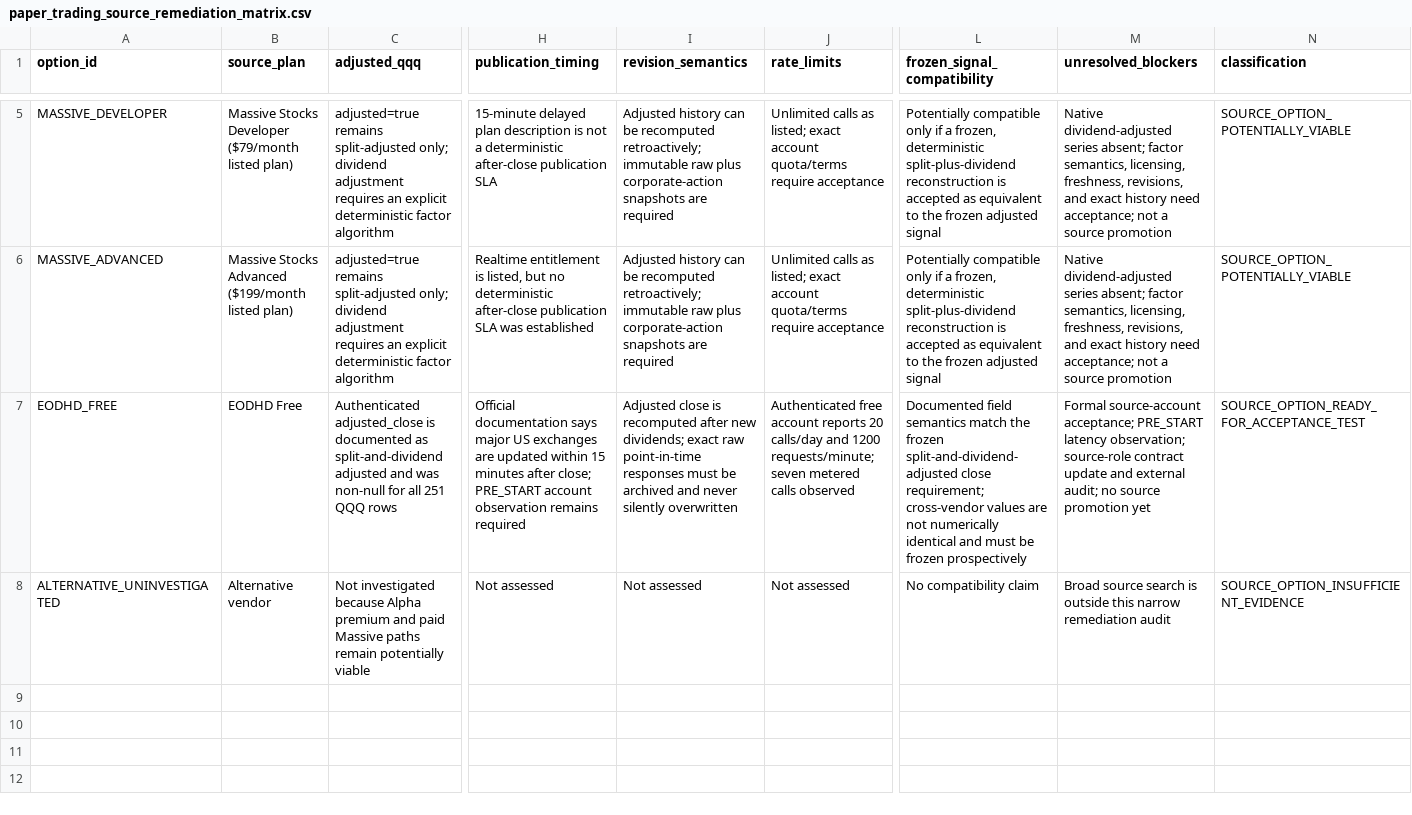
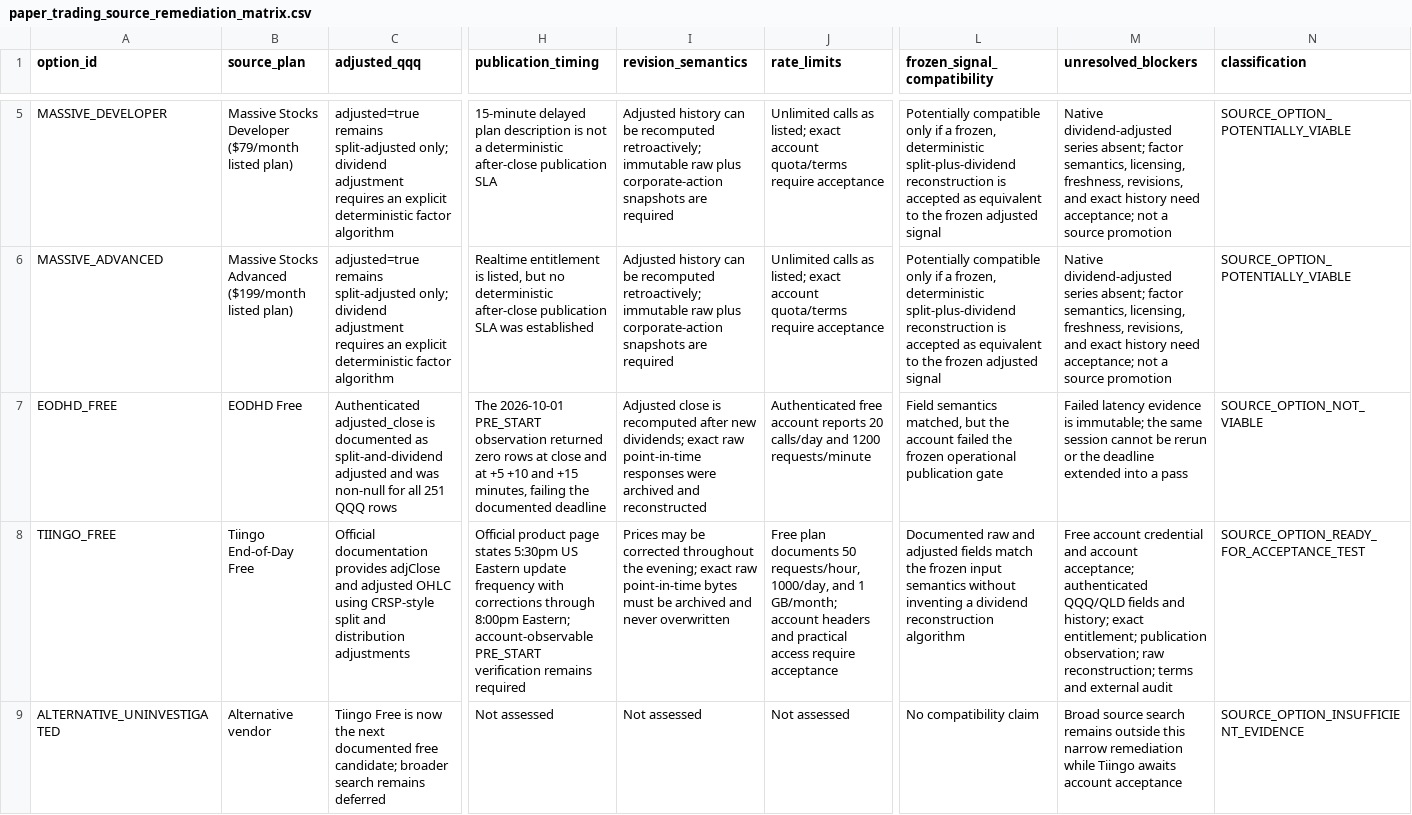
Before and after one commit to hitgub123/market-timing-quant-etf-dynamic-allocation-v1, a CSV file: docs/paper_trading_source_remediation_matrix.csv, drawn as a sheet; only a part is shown, gaps mark what is left out; addresses are those after the commit; rows hold the shown columns only; the diff names each change by its address in the sheet, - before the commit and + after, or states it on an @@ line.

Commit message:
prepare Tiingo free source acceptance

```diff
--- a/docs/paper_trading_source_remediation_matrix.csv
+++ b/docs/paper_trading_source_remediation_matrix.csv
-H7 (publication_timing): Official documentation says major US exchanges are updated within 15 minutes after close; PRE_START account observation remains required
+H7 (publication_timing): The 2026-10-01 PRE_START observation returned zero rows at close and at +5 +10 and +15 minutes, failing the documented deadline
-I7 (revision_semantics): …point-in-time responses must be archived and never silently overwritten
+I7 (revision_semantics): …point-in-time responses were archived and reconstructed
-J7 (rate_limits): …and 1200 requests/minute; seven metered calls observed
+J7 (rate_limits): …and 1200 requests/minute
-L7 (frozen_signal_compatibility): Documented field semantics match the frozen split-and-dividend-adjusted close requirement; cross-vendor values are not numerically identical and must be frozen prospectively
+L7 (frozen_signal_compatibility): Field semantics matched, but the account failed the frozen operational publication gate
-M7 (unresolved_blockers): Formal source-account acceptance; PRE_START latency observation; source-role contract update and external audit; no source promotion yet
+M7 (unresolved_blockers): Failed latency evidence is immutable; the same session cannot be rerun or the deadline extended into a pass
-N7 (classification): SOURCE_OPTION_READY_FOR_ACCEPTANCE_TEST
+N7 (classification): SOURCE_OPTION_NOT_VIABLE
+row 8: TIINGO_FREE | Tiingo End-of-Day Free | Official documentation provides adjClose and adjusted OHLC using CRSP-style split and distribution adjustments | Official product page states 5:30pm US Eastern update frequency with corrections through 8:00pm Eastern; account-observable PRE_START verification remains required | Prices may be corrected throughout the evening; exact raw point-in-time bytes must be archived and never overwritten | Free plan documents 50 requests/hour, 1000/day, and 1 GB/month; account headers and practical access require acceptance | Documented raw and adjusted fields match the frozen input semantics without inventing a dividend reconstruction algorithm | Free account credential and account acceptance; authenticated QQQ/QLD fields and history; exact entitlement; publication observation; raw reconstruction; terms and external audit | SOURCE_OPTION_READY_FOR_ACCEPTANCE_TEST
-C9 (adjusted_qqq): Not investigated because Alpha premium and paid Massive paths remain potentially viable
+C9 (adjusted_qqq): Tiingo Free is now the next documented free candidate; broader search remains deferred
-M9 (unresolved_blockers): …source search is outside this narrow remediation audit
+M9 (unresolved_blockers): …source search remains outside this narrow remediation while Tiingo awaits account acceptance
```
Also changed, not shown: docs/paper_trading_data_source_decision.csv, docs/paper_trading_operational_decision_registry.csv, 9 other files.
